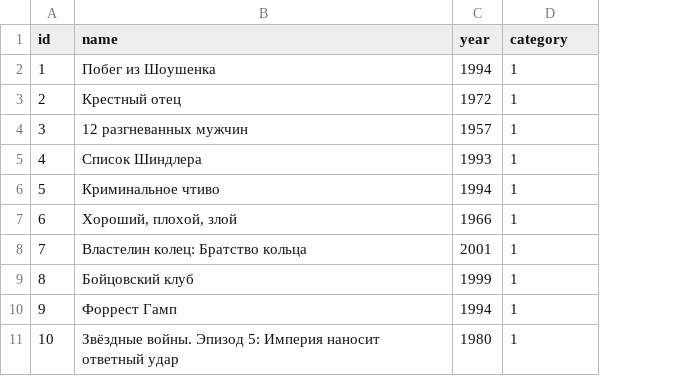
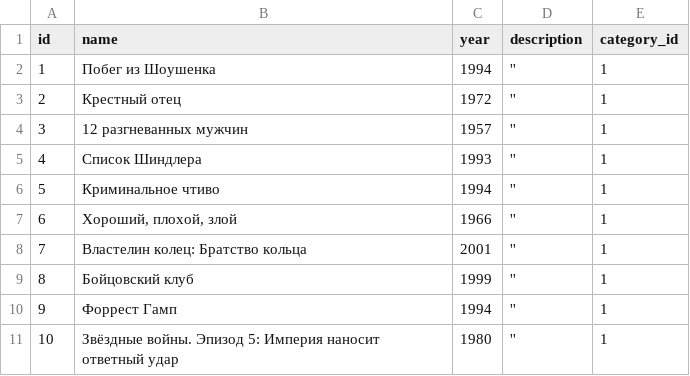
Before and after one commit to Lexxar91/api_yamdb, a CSV file: api_yamdb/static/data/titles.csv, drawn as a sheet; only a part is shown; addresses are those after the commit; the diff names each change by its address in the sheet, - before the commit and + after, or states it on an @@ line.

```diff
--- a/api_yamdb/static/data/titles.csv
+++ b/api_yamdb/static/data/titles.csv
+column D (description), rows 2-11: all ''
-E1: category
+E1: category_id
```
Also changed, not shown: 31 other files.
